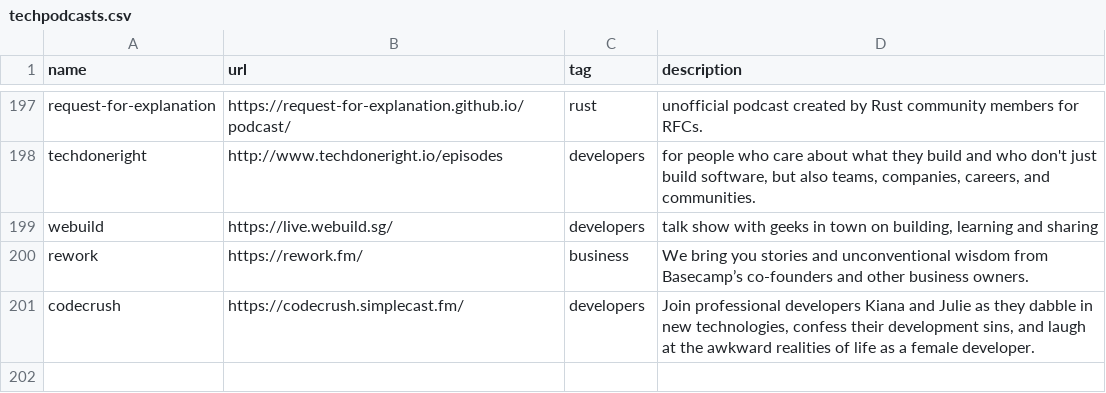
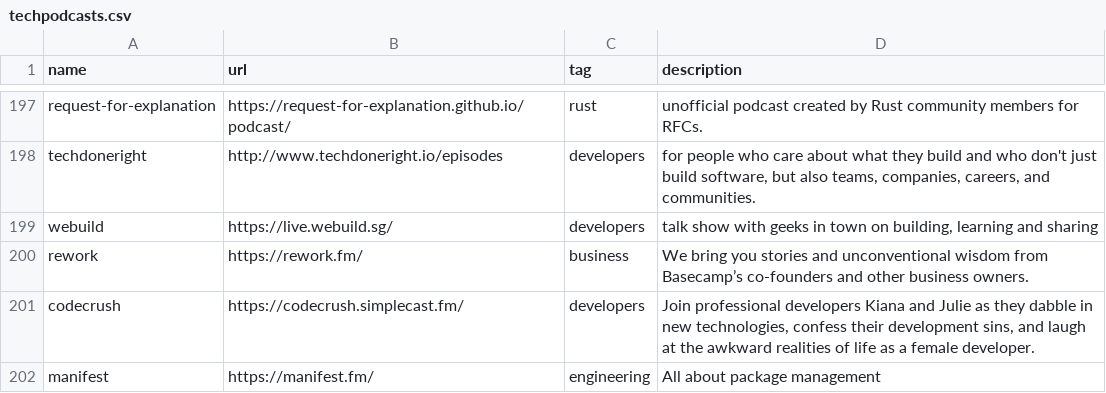
Before and after one commit to griffio/griffio.github.io, a CSV file: _data/techpodcasts.csv, drawn as a sheet; only a part is shown, gaps mark what is left out; the diff names each change by its address in the sheet, - before the commit and + after, or states it on an @@ line.

Commit message:
manifest

```diff
--- a/_data/techpodcasts.csv
+++ b/_data/techpodcasts.csv
+row 202: manifest | https://manifest.fm/ | engineering | All about package management
```
